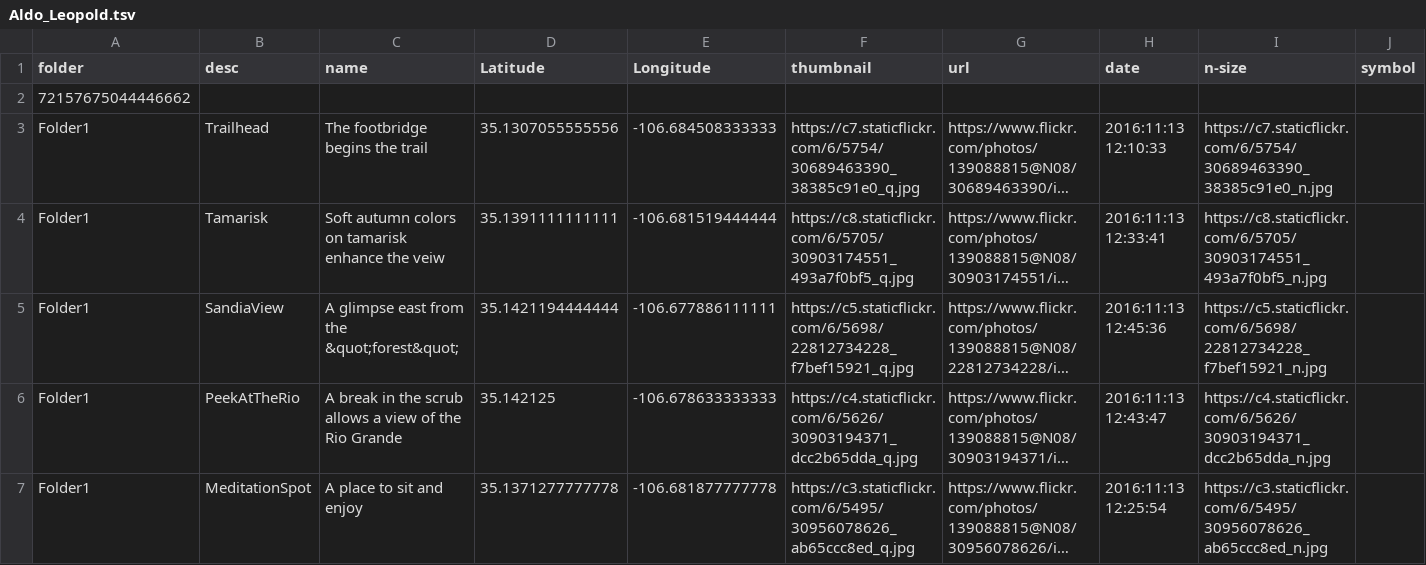
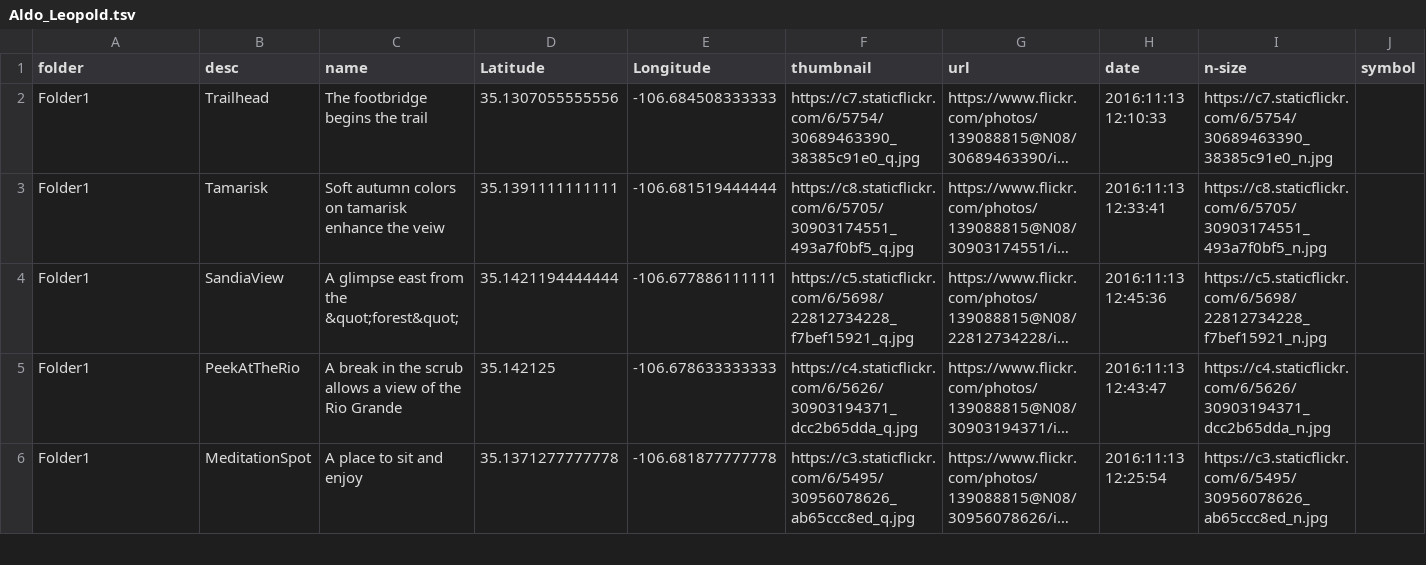
Before and after one commit to krcowles/ktesa, a TSV file: gpsv/Aldo_Leopold.tsv, drawn as a sheet; only a part is shown; long unchanged cells end in …; rows hold the shown columns only; the diff names each change by its address in the sheet, - before the commit and + after, or states it on an @@ line.

```diff
--- a/gpsv/Aldo_Leopold.tsv
+++ b/gpsv/Aldo_Leopold.tsv
-row 2: 72157675044446662
```
Also changed, not shown: gpsv/Waterfall_Canyon.tsv, 2 other files.
